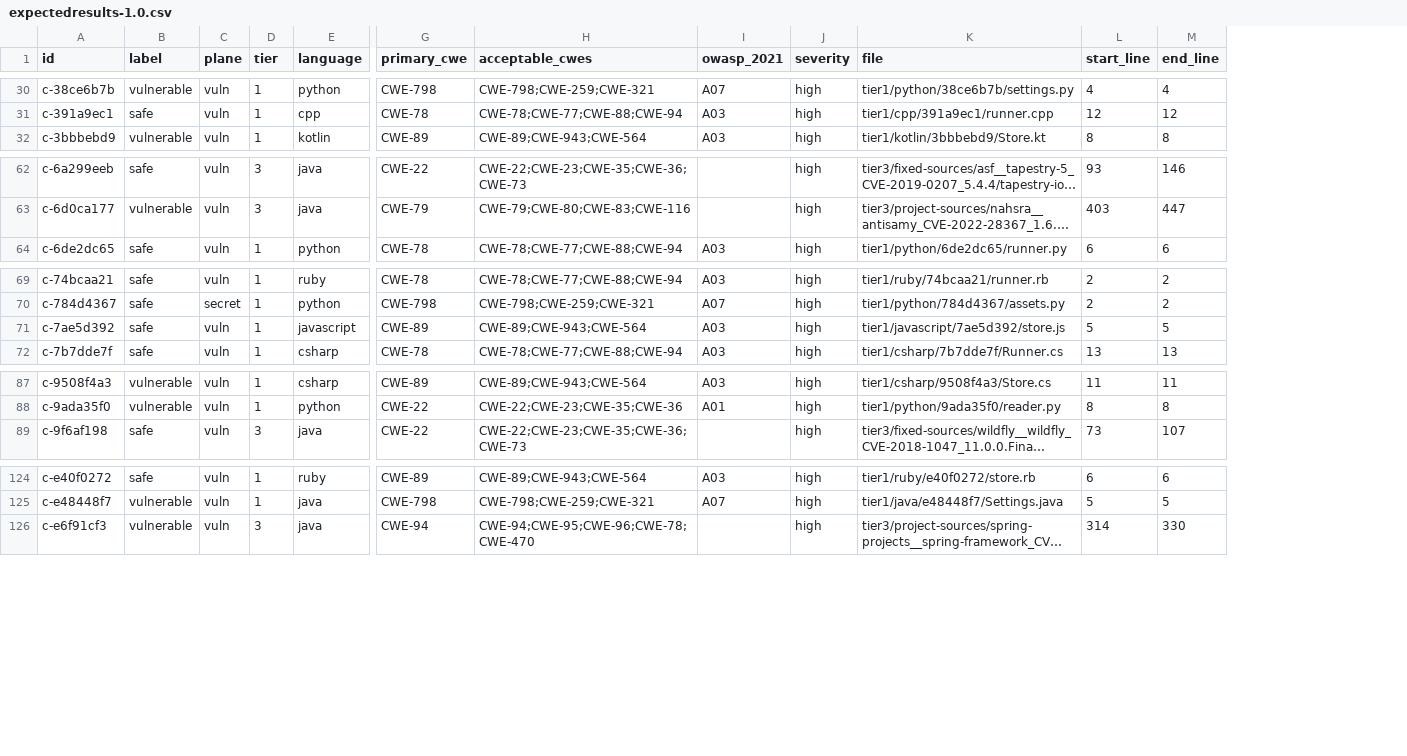
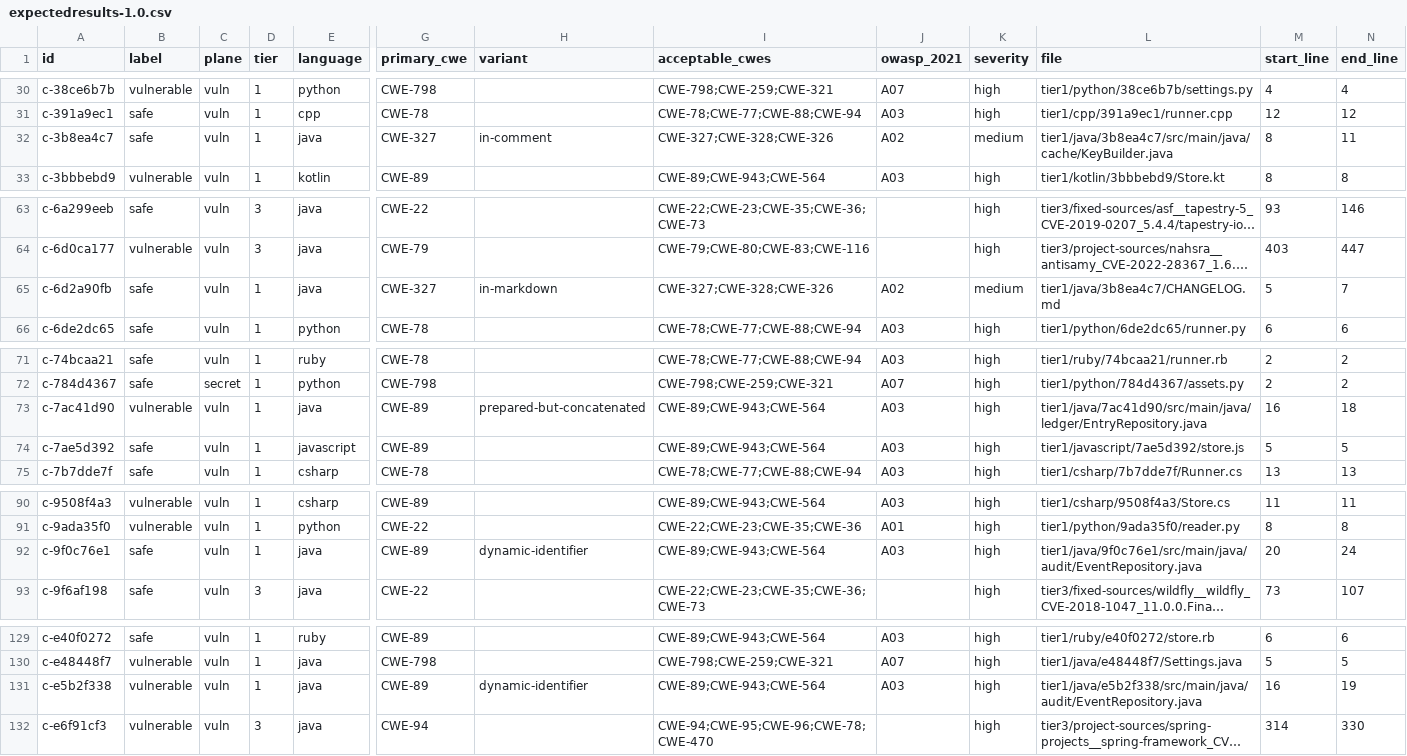
Before and after one commit to nk-sentinel/sast-corpus, a CSV file: answers/expectedresults-1.0.csv, drawn as a sheet; only a part is shown, gaps mark what is left out; long unchanged cells end in …; rows hold the shown columns only; the diff covers the shown part only; the diff names each change by its address in the sheet, - before the commit and + after, or states it on an @@ line.

Commit message:
Add variant coverage: mechanism and context, not one case per CWE (#5)
One vulnerable case per (language, CWE) measures whether a tool knows a weakness
class exists in a language. It does not measure whether the tool catches the
variants, and variants are where tools separate.

Cases now carry a `variant` naming the mechanism, and docs/COVERAGE.md reports
mechanisms and context traps per weakness so a single case in a cell stops
reading as "covered". It says plainly that 147 of 153 cases are still unlabelled;
they predate the field and understate what exists until named.

Four cases prove the idea, and the reference scanner's response justifies it:

  prepared-but-concatenated  vulnerable -> found
  dynamic-identifier         vulnerable -> found
  dynamic-identifier         safe       -> FALSE ALARM
  in-comment/markdown/test-data          -> correctly quiet

The dynamic-identifier pair is the one that matters. A column name cannot be
bound by any driver — the placeholder is defined for values only — so the correct
defence is an allowlist, and the safe sibling deliberately still concatenates,
because that is the only way to write it. Semgrep flags both members of the pair.
It is matching "concatenation reaches SQL" rather than asking whether the value
is constrained, and no single case could have shown that.

prepared-but-concatenated is labelled sanitizer: ineffective rather than none.
PreparedStatement is present and useless, since the text was assembled before
prepareStatement saw it.

Context traps need the thing the lint forbids: a trap asserting that a weak
algorithm named in a changelog is not a crypto finding has to name it in a
changelog. The waiver is read from the compiled answer key rather than a marker
beside the fixture — a marker there would be ground truth outside answers/, and
would itself signal that the file is special. Verified load-bearing: without it,
all three context files fail the gate.

```diff
--- a/answers/expectedresults-1.0.csv
+++ b/answers/expectedresults-1.0.csv
+column H (variant), empty
+row 32: c-3b8ea4c7 | safe | vuln | 1 | java | CWE-327 | in-comment | CWE-327;CWE-328;CWE-326 | A02 | medium | tier1/java/3b8ea4c7/src/main/java/cache/KeyBuilder.java | 8 | 11
+row 65: c-6d2a90fb | safe | vuln | 1 | java | CWE-327 | in-markdown | CWE-327;CWE-328;CWE-326 | A02 | medium | tier1/java/3b8ea4c7/CHANGELOG.md | 5 | 7
+row 73: c-7ac41d90 | vulnerable | vuln | 1 | java | CWE-89 | prepared-but-concatenated | CWE-89;CWE-943;CWE-564 | A03 | high | tier1/java/7ac41d90/src/main/java/ledger/EntryRepository.java | 16 | 18
+row 92: c-9f0c76e1 | safe | vuln | 1 | java | CWE-89 | dynamic-identifier | CWE-89;CWE-943;CWE-564 | A03 | high | tier1/java/9f0c76e1/src/main/java/audit/EventRepository.java | 20 | 24
+row 131: c-e5b2f338 | vulnerable | vuln | 1 | java | CWE-89 | dynamic-identifier | CWE-89;CWE-943;CWE-564 | A03 | high | tier1/java/e5b2f338/src/main/java/audit/EventRepository.java | 16 | 19
```
Also changed, not shown: 1 added row elsewhere in this file, 26 other files.
